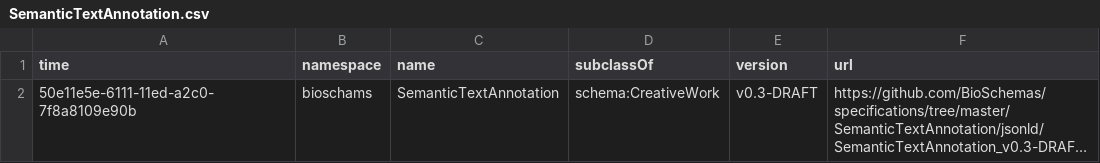
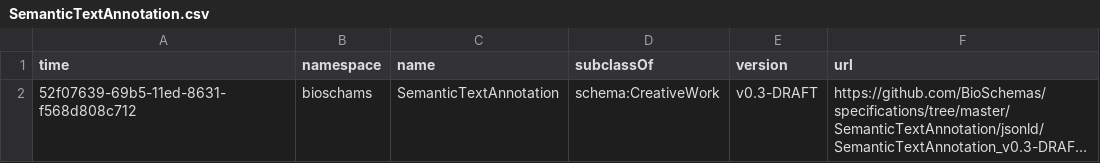
Before and after one commit to BioSchemas/bioschemas-dde, a CSV file: latest-updated-profiles/SemanticTextAnnotation.csv, drawn as a sheet; long unchanged cells end in …; the diff names each change by its address in the sheet, - before the commit and + after, or states it on an @@ line.

Commit message:
Updating Profile

```diff
--- a/latest-updated-profiles/SemanticTextAnnotation.csv
+++ b/latest-updated-profiles/SemanticTextAnnotation.csv
-A2 (time): 50e11e5e-6111-11ed-a2c0-7f8a8109e90b
+A2 (time): 52f07639-69b5-11ed-8631-f568d808c712
```
Also changed, not shown: 1 other file.
